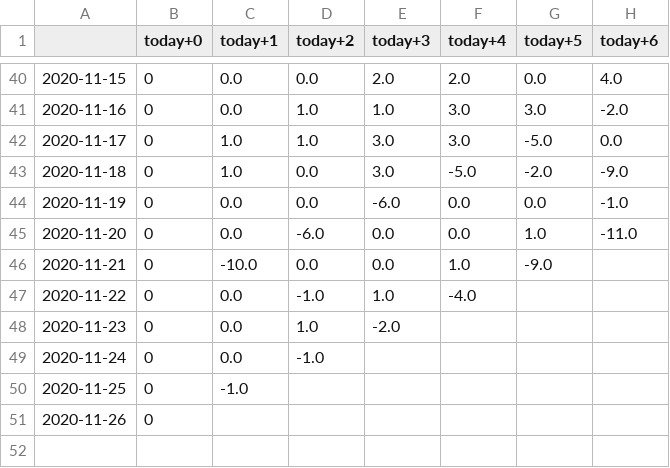
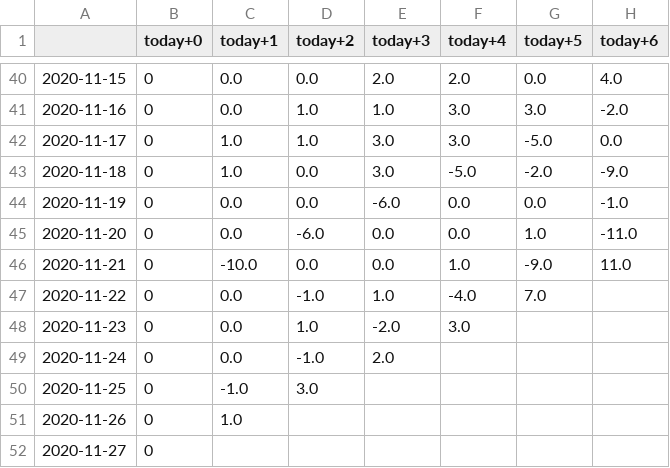
Before and after one commit to bfgdigital/aus_forecast, a CSV file: static/data/accuracy_dataframe.csv, drawn as a sheet; only a part is shown, gaps mark what is left out.

```diff
--- a/static/data/accuracy_dataframe.csv
+++ b/static/data/accuracy_dataframe.csv
@@ -45,7 +45,8 @@
 2020-11-20,0,0.0,-6.0,0.0,0.0,1.0,-11.0
-2020-11-21,0,-10.0,0.0,0.0,1.0,-9.0,
-2020-11-22,0,0.0,-1.0,1.0,-4.0,,
-2020-11-23,0,0.0,1.0,-2.0,,,
-2020-11-24,0,0.0,-1.0,,,,
-2020-11-25,0,-1.0,,,,,
-2020-11-26,0,,,,,,
+2020-11-21,0,-10.0,0.0,0.0,1.0,-9.0,11.0
+2020-11-22,0,0.0,-1.0,1.0,-4.0,7.0,
+2020-11-23,0,0.0,1.0,-2.0,3.0,,
+2020-11-24,0,0.0,-1.0,2.0,,,
+2020-11-25,0,-1.0,3.0,,,,
+2020-11-26,0,1.0,,,,,
+2020-11-27,0,,,,,,
```
Also changed, not shown: static/data/forecast_dataframe.csv, static/data/last_row.csv, 12 other files.
